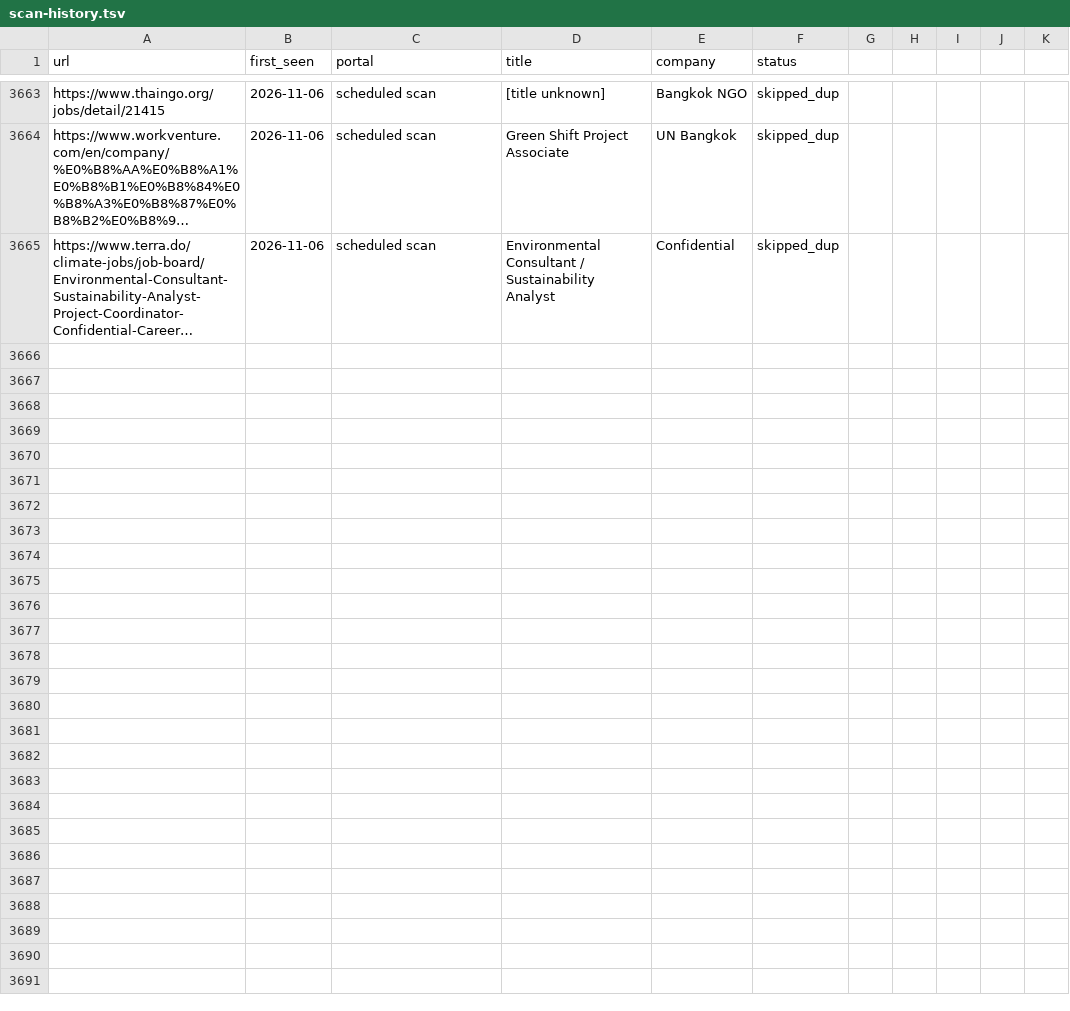
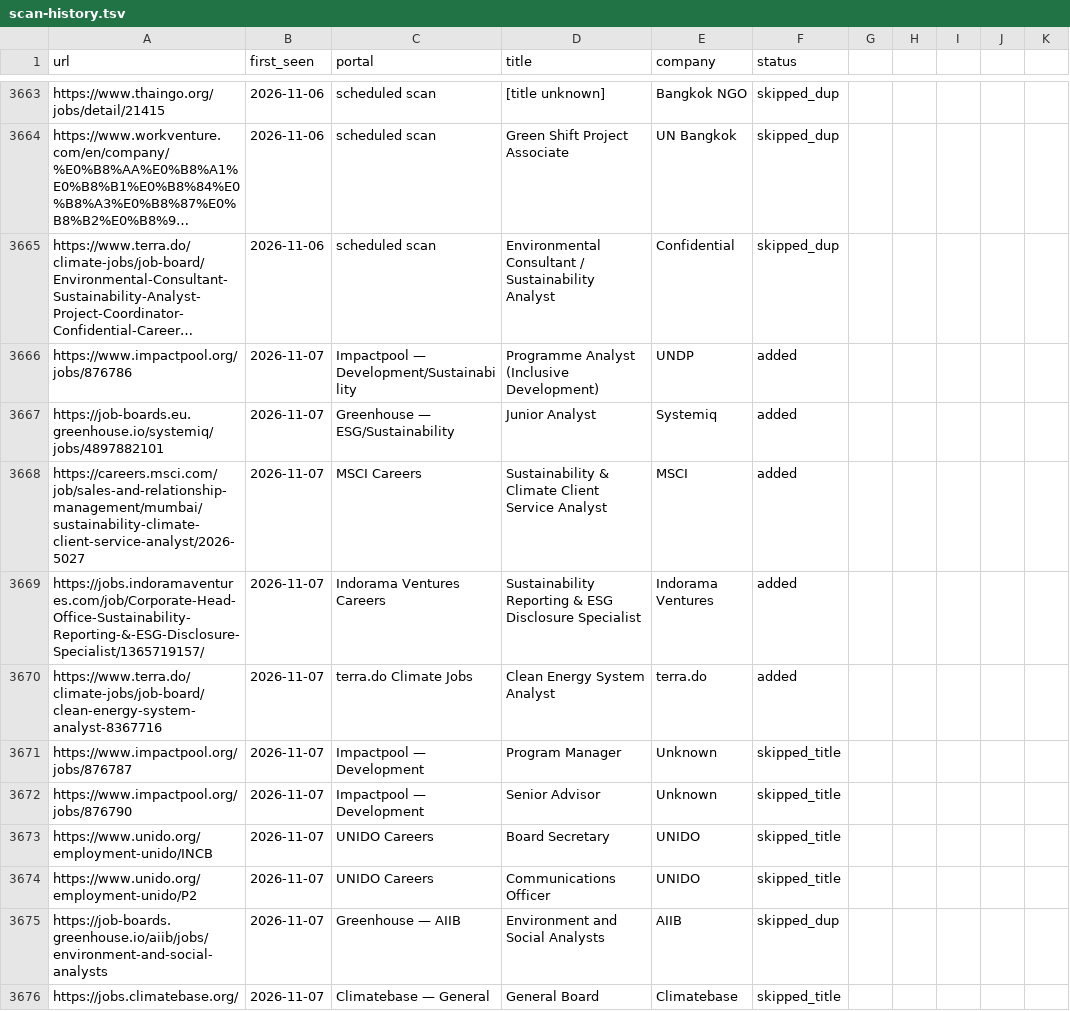
Before and after one commit to gtmazzola/career-ops, a TSV file: data/scan-history.tsv, drawn as a sheet; only a part is shown, gaps mark what is left out; long unchanged cells end in …; the diff names each change by its address in the sheet, - before the commit and + after, or states it on an @@ line.

```diff
--- a/data/scan-history.tsv
+++ b/data/scan-history.tsv
+row 3666: https://www.impactpool.org/jobs/876786 | 2026-11-07 | Impactpool — Development/Sustainability | Programme Analyst (Inclusive Development) | UNDP | added
+row 3667: https://job-boards.eu.greenhouse.io/systemiq/jobs/4897882101 | 2026-11-07 | Greenhouse — ESG/Sustainability | Junior Analyst | Systemiq | added
+row 3668: https://careers.msci.com/job/sales-and-relationship-management/mumbai/sustainability-climate-client-service-analyst/2026-5027 | 2026-11-07 | MSCI Careers | Sustainability & Climate Client Service Analyst | MSCI | added
+row 3669: https://jobs.indoramaventures.com/job/Corporate-Head-Office-Sustainability-Reporting-&-ESG-Disclosure-Specialist/1365719157/ | 2026-11-07 | Indorama Ventures Careers | Sustainability Reporting & ESG Disclosure Specialist | Indorama Ventures | added
+row 3670: https://www.terra.do/climate-jobs/job-board/clean-energy-system-analyst-8367716 | 2026-11-07 | terra.do Climate Jobs | Clean Energy System Analyst | terra.do | added
+row 3671: https://www.impactpool.org/jobs/876787 | 2026-11-07 | Impactpool — Development | Program Manager | Unknown | skipped_title
+row 3672: https://www.impactpool.org/jobs/876790 | 2026-11-07 | Impactpool — Development | Senior Advisor | Unknown | skipped_title
+row 3673: https://www.unido.org/employment-unido/INCB | 2026-11-07 | UNIDO Careers | Board Secretary | UNIDO | skipped_title
+row 3674: https://www.unido.org/employment-unido/P2 | 2026-11-07 | UNIDO Careers | Communications Officer | UNIDO | skipped_title
+row 3675: https://job-boards.greenhouse.io/aiib/jobs/environment-and-social-analysts | 2026-11-07 | Greenhouse — AIIB | Environment and Social Analysts | AIIB | skipped_dup
+row 3676: https://jobs.climatebase.org/ | 2026-11-07 | Climatebase — General | General Board | Climatebase | skipped_title
```
Also changed, not shown: 1 other file.
